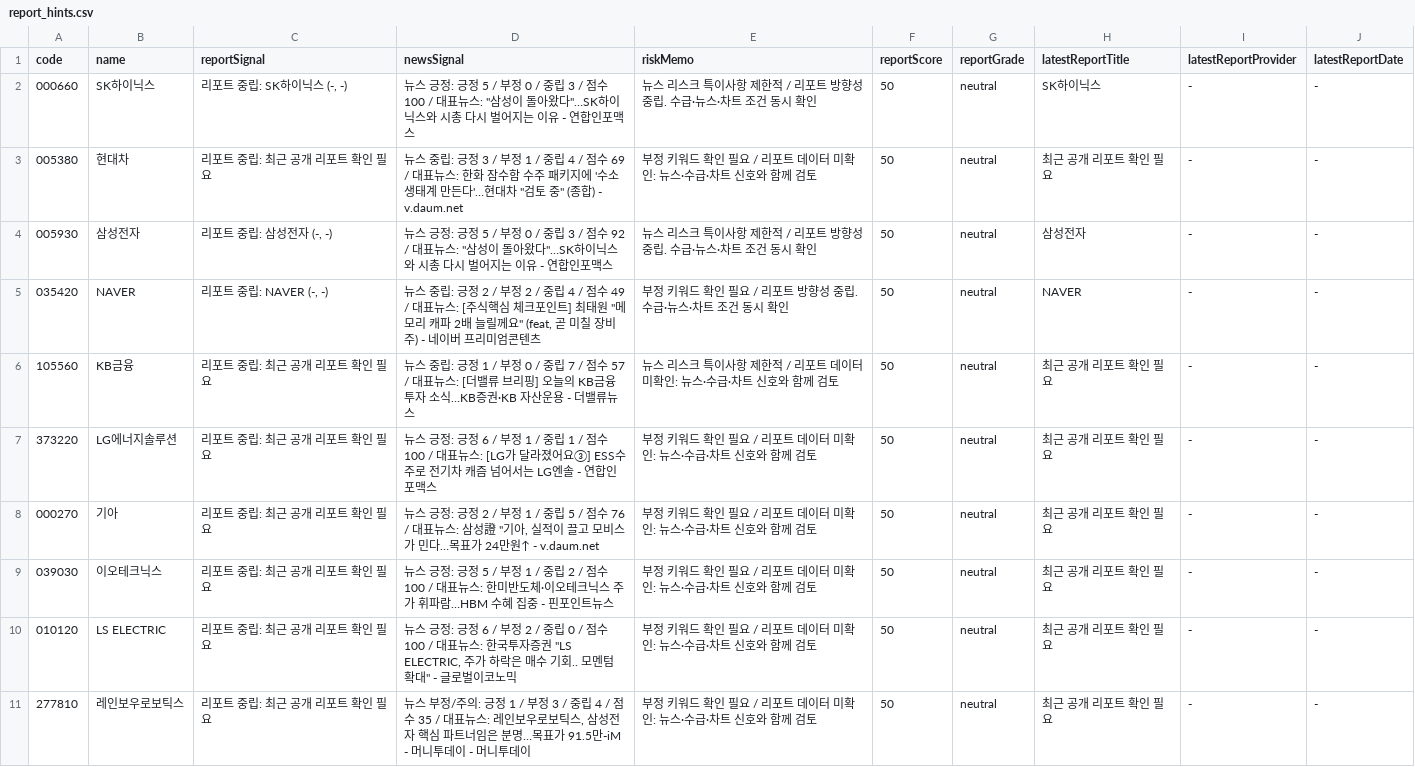
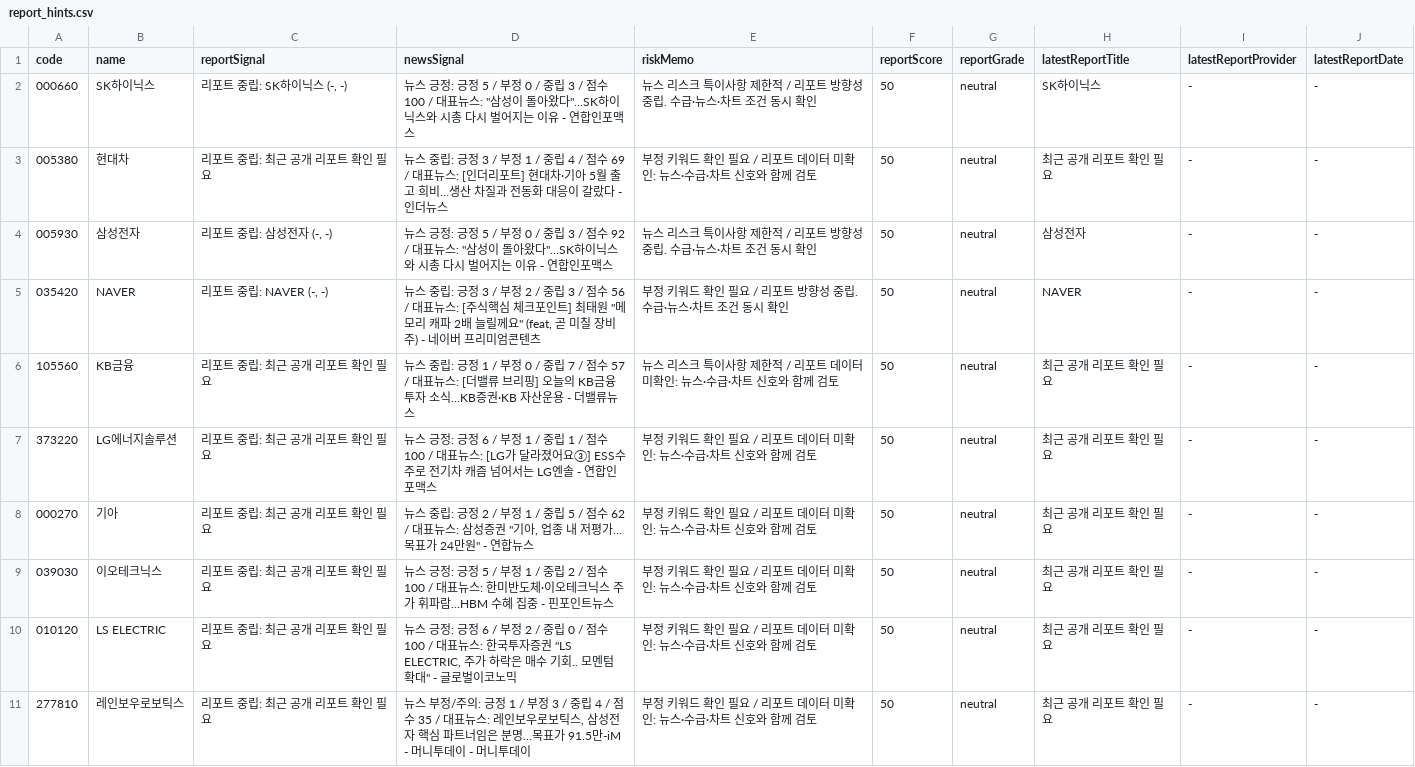
Before and after one commit to babbu28238/investment-json-data, a CSV file: report_hints.csv, drawn as a sheet; only a part is shown; the diff covers the shown part only.

```diff
--- a/report_hints.csv
+++ b/report_hints.csv
@@ -2,8 +2,8 @@
 000660,SK하이닉스,"리포트 중립: SK하이닉스 (-, -)","뉴스 긍정: 긍정 5 / 부정 0 / 중립 3 / 점수 100 / 대표뉴스: ""삼성이 돌아왔다""…SK하이닉스와 시총 다시 벌어지는 이유 - 연합인포맥스",뉴스 리스크 특이사항 제한적 / 리포트 방향성 중립. 수급·뉴스·차트 조건 동시 확인,50,neutral,SK하이닉스,-,-
-005380,현대차,리포트 중립: 최근 공개 리포트 확인 필요,"뉴스 중립: 긍정 3 / 부정 1 / 중립 4 / 점수 69 / 대표뉴스: 한화 잠수함 수주 패키지에 '수소 생태계 만든다'…현대차 ""검토 중"" (종합) - v.daum.net",부정 키워드 확인 필요 / 리포트 데이터 미확인: 뉴스·수급·차트 신호와 함께 검토,50,neutral,최근 공개 리포트 확인 필요,-,-
+005380,현대차,리포트 중립: 최근 공개 리포트 확인 필요,뉴스 중립: 긍정 3 / 부정 1 / 중립 4 / 점수 69 / 대표뉴스: [인더리포트] 현대차·기아 5월 출고 희비…생산 차질과 전동화 대응이 갈랐다 - 인더뉴스,부정 키워드 확인 필요 / 리포트 데이터 미확인: 뉴스·수급·차트 신호와 함께 검토,50,neutral,최근 공개 리포트 확인 필요,-,-
 005930,삼성전자,"리포트 중립: 삼성전자 (-, -)","뉴스 긍정: 긍정 5 / 부정 0 / 중립 3 / 점수 92 / 대표뉴스: ""삼성이 돌아왔다""…SK하이닉스와 시총 다시 벌어지는 이유 - 연합인포맥스",뉴스 리스크 특이사항 제한적 / 리포트 방향성 중립. 수급·뉴스·차트 조건 동시 확인,50,neutral,삼성전자,-,-
-035420,NAVER,"리포트 중립: NAVER (-, -)","뉴스 중립: 긍정 2 / 부정 2 / 중립 4 / 점수 49 / 대표뉴스: [주식핵심 체크포인트] 최태원 ""메모리 캐파 2배 늘릴께요"" (feat, 곧 미칠 장비주) - 네이버 프리미엄콘텐츠",부정 키워드 확인 필요 / 리포트 방향성 중립. 수급·뉴스·차트 조건 동시 확인,50,neutral,NAVER,-,-
+035420,NAVER,"리포트 중립: NAVER (-, -)","뉴스 중립: 긍정 3 / 부정 2 / 중립 3 / 점수 56 / 대표뉴스: [주식핵심 체크포인트] 최태원 ""메모리 캐파 2배 늘릴께요"" (feat, 곧 미칠 장비주) - 네이버 프리미엄콘텐츠",부정 키워드 확인 필요 / 리포트 방향성 중립. 수급·뉴스·차트 조건 동시 확인,50,neutral,NAVER,-,-
 105560,KB금융,리포트 중립: 최근 공개 리포트 확인 필요,뉴스 중립: 긍정 1 / 부정 0 / 중립 7 / 점수 57 / 대표뉴스: [더밸류 브리핑] 오늘의 KB금융투자 소식…KB증권·KB 자산운용 - 더밸류뉴스,뉴스 리스크 특이사항 제한적 / 리포트 데이터 미확인: 뉴스·수급·차트 신호와 함께 검토,50,neutral,최근 공개 리포트 확인 필요,-,-
 373220,LG에너지솔루션,리포트 중립: 최근 공개 리포트 확인 필요,뉴스 긍정: 긍정 6 / 부정 1 / 중립 1 / 점수 100 / 대표뉴스: [LG가 달라졌어요③] ESS수주로 전기차 캐즘 넘어서는 LG엔솔 - 연합인포맥스,부정 키워드 확인 필요 / 리포트 데이터 미확인: 뉴스·수급·차트 신호와 함께 검토,50,neutral,최근 공개 리포트 확인 필요,-,-
-000270,기아,리포트 중립: 최근 공개 리포트 확인 필요,"뉴스 긍정: 긍정 2 / 부정 1 / 중립 5 / 점수 76 / 대표뉴스: 삼성證 ""기아, 실적이 끌고 모비스가 민다…목표가 24만원↑ - v.daum.net",부정 키워드 확인 필요 / 리포트 데이터 미확인: 뉴스·수급·차트 신호와 함께 검토,50,neutral,최근 공개 리포트 확인 필요,-,-
+000270,기아,리포트 중립: 최근 공개 리포트 확인 필요,"뉴스 중립: 긍정 2 / 부정 1 / 중립 5 / 점수 62 / 대표뉴스: 삼성증권 ""기아, 업종 내 저평가…목표가 24만원"" - 연합뉴스",부정 키워드 확인 필요 / 리포트 데이터 미확인: 뉴스·수급·차트 신호와 함께 검토,50,neutral,최근 공개 리포트 확인 필요,-,-
 039030,이오테크닉스,리포트 중립: 최근 공개 리포트 확인 필요,뉴스 긍정: 긍정 5 / 부정 1 / 중립 2 / 점수 100 / 대표뉴스: 한미반도체·이오테크닉스 주가 휘파람…HBM 수혜 집중 - 핀포인트뉴스,부정 키워드 확인 필요 / 리포트 데이터 미확인: 뉴스·수급·차트 신호와 함께 검토,50,neutral,최근 공개 리포트 확인 필요,-,-
```
Also changed, not shown: 1 moved row and 3 edited cells elsewhere in this file, stock_candidates_input.csv, supply_flow_input.csv, 21 other files.
